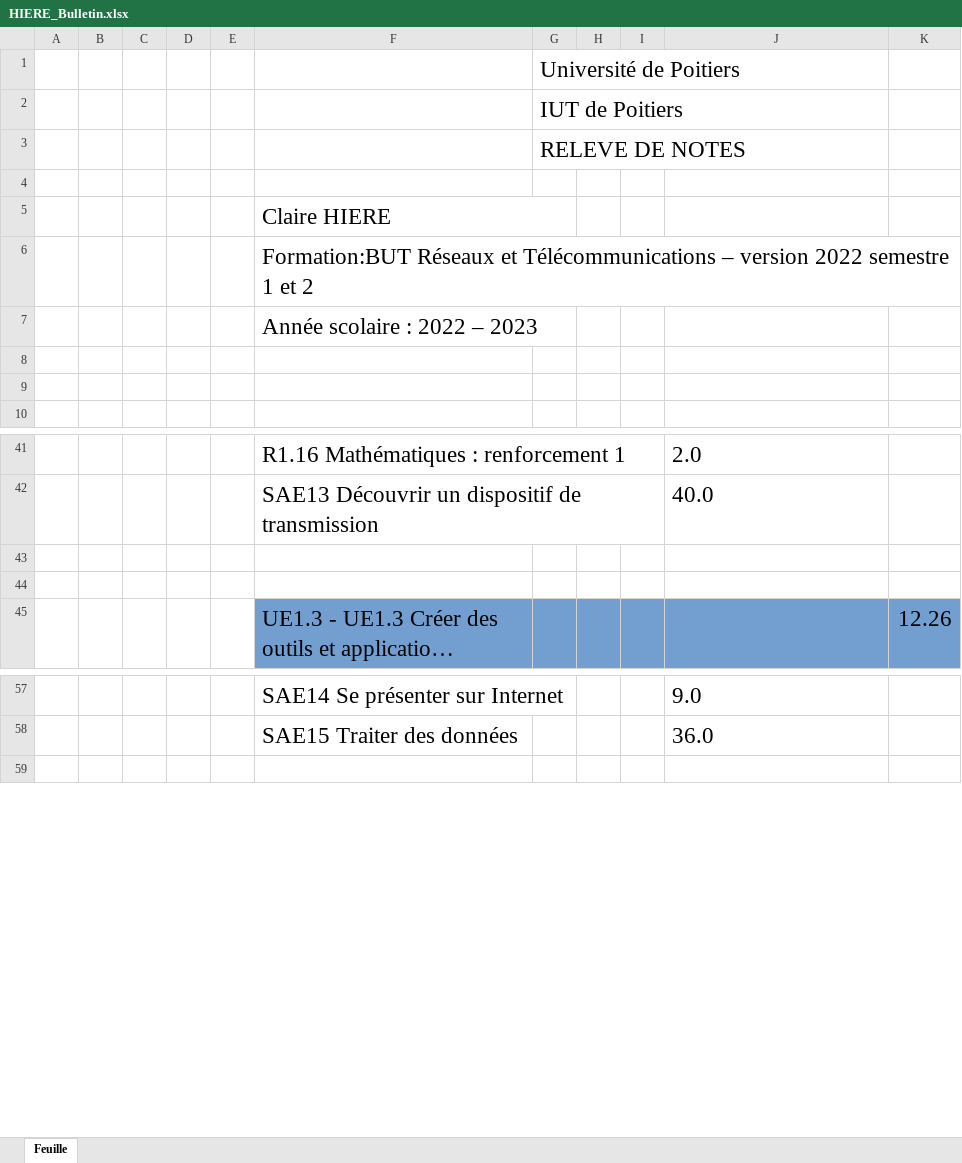
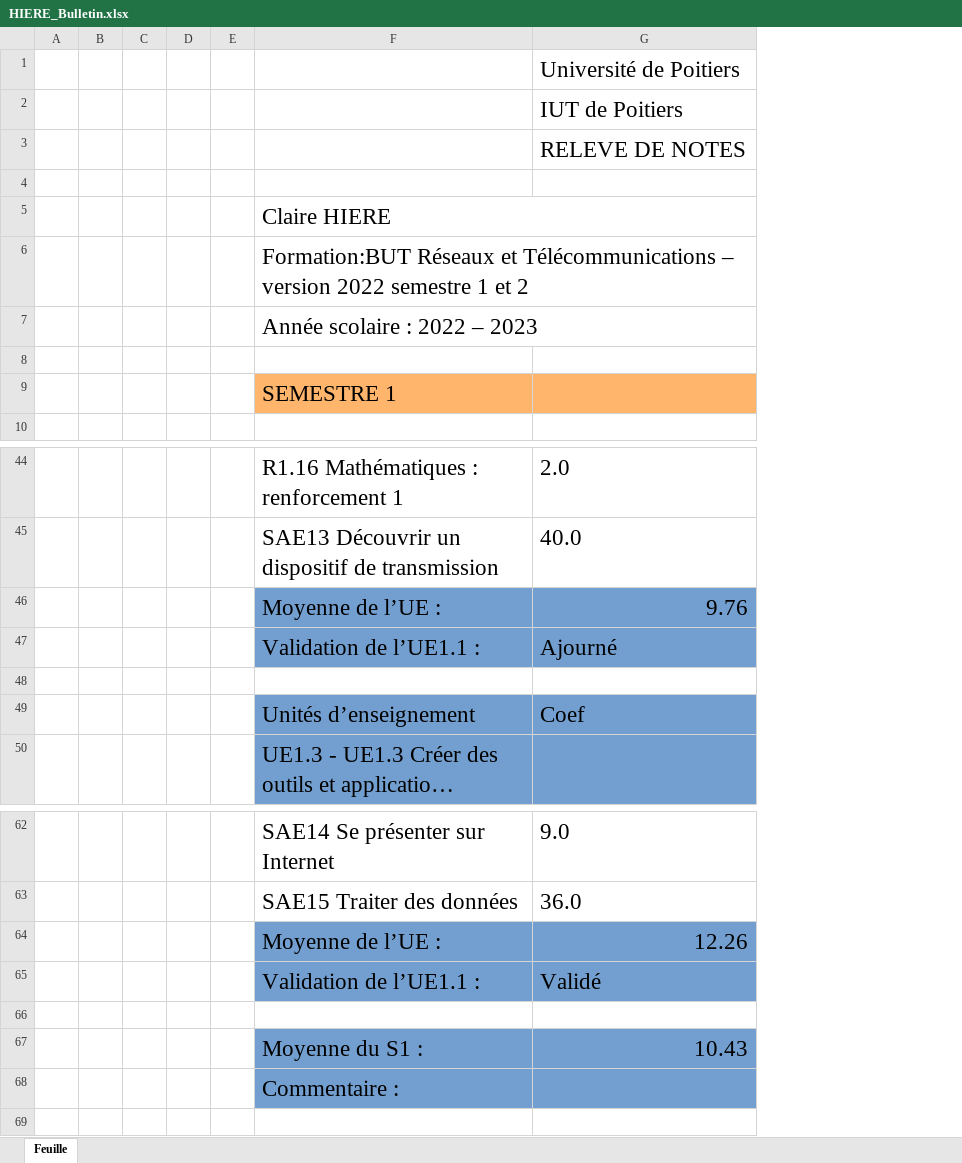
Before and after one commit to Bastiengbl/PROJETgitHUB_BM, an Excel workbook: data/Bulletin/HIERE_Bulletin.xlsx, sheet Feuille, drawn as a sheet; only a part is shown, gaps mark what is left out; long unchanged cells end in …; values as stored, in another font and other column widths than the file's, no borders; removed rows and columns are numbered as before the commit, all else as after; the diff covers the shown part only; the diff names each change by its address in the sheet, - before the commit and + after, or states it on an @@ line.

Commit message:
début_de_la_repartition_des_moyennes

```diff
--- a/data/Bulletin/HIERE_Bulletin.xlsx (sheet Feuille)
+++ b/data/Bulletin/HIERE_Bulletin.xlsx (sheet Feuille)
-column E, empty
+column E, empty
-column G, rows 1-3: Université de Poitiers | IUT de Poitiers | RELEVE DE NOTES
-column H, empty
-column I, empty
-column K, row 45: 12.26
-G1: (empty)
+G1: Université de Poitiers
-G2: (empty)
+G2: IUT de Poitiers
-G3: (empty)
+G3: RELEVE DE NOTES
-F5:G5 merged
+F5:G5 merged
-F9: (empty)
+F9: SEMESTRE 1
-F9 fill: none
+F9 fill: #FFB66C
-G9 fill: none
+G9 fill: #FFB66C
+row 46:  |  |  |  |  | Moyenne de l’UE : | 9.76
+row 47:  |  |  |  |  | Validation de l’UE1.1 : | Ajourné
-row 49: (empty)
+row 49:  |  |  |  |  | Unités d’enseignement | Coef
-F49 fill: none
+F49 fill: #729FCF
-G49 fill: none
+G49 fill: #729FCF
+row 64:  |  |  |  |  | Moyenne de l’UE : | 12.26
+row 65:  |  |  |  |  | Validation de l’UE1.1 : | Validé
+row 66: (empty)
+row 67:  |  |  |  |  | Moyenne du S1 : | 10.43
+row 68:  |  |  |  |  | Commentaire :
```
Also changed, not shown: 66 added rows, 53 removed rows, 3 edited cells and cell formats elsewhere in this sheet, data/Bulletin/DANLMUR_Bulletin.xlsx, data/Bulletin/EGERIE_Bulletin.xlsx, 21 other files.
